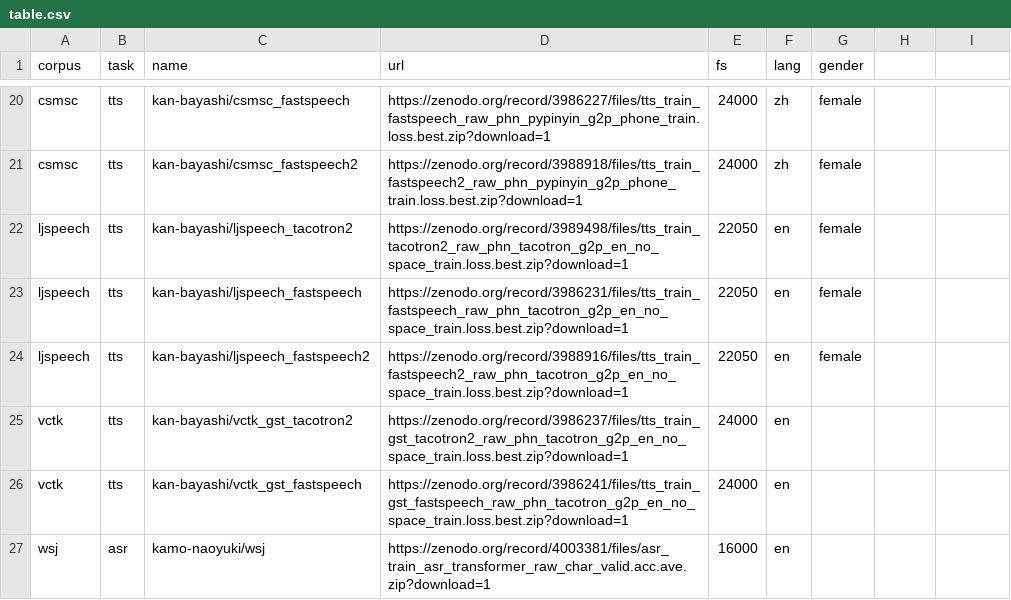
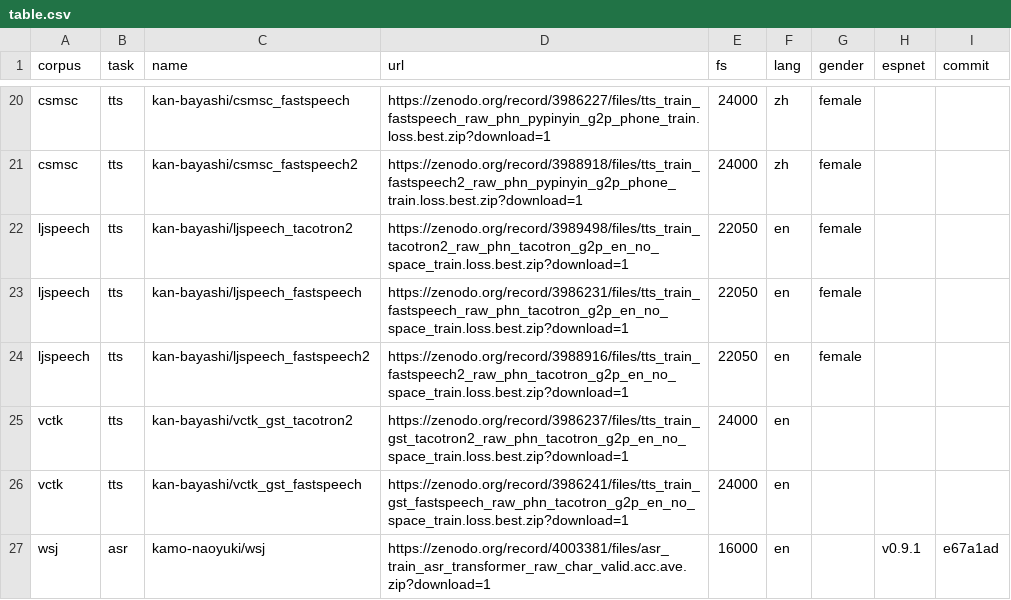
Before and after one commit to espnet/espnet_model_zoo, a CSV file: espnet_model_zoo/table.csv, drawn as a sheet; only a part is shown, gaps mark what is left out; the diff names each change by its address in the sheet, - before the commit and + after, or states it on an @@ line.

Commit message:
add entry:   espnet_model_zoo/table.csv

```diff
--- a/espnet_model_zoo/table.csv
+++ b/espnet_model_zoo/table.csv
-H1: (empty)
+H1: espnet
-I1: (empty)
+I1: commit
-H27 (espnet): (empty)
+H27 (espnet): v0.9.1
-I27 (commit): (empty)
+I27 (commit): e67a1ad
```
